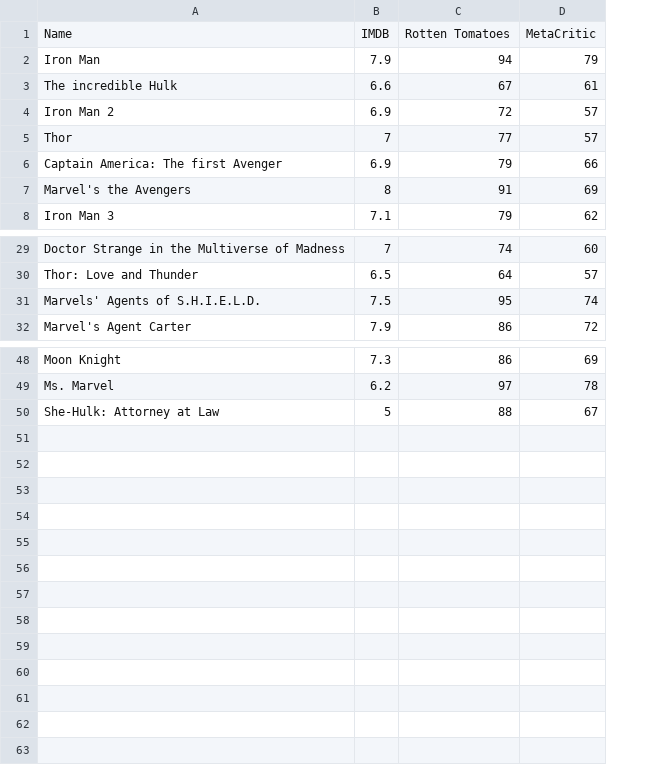
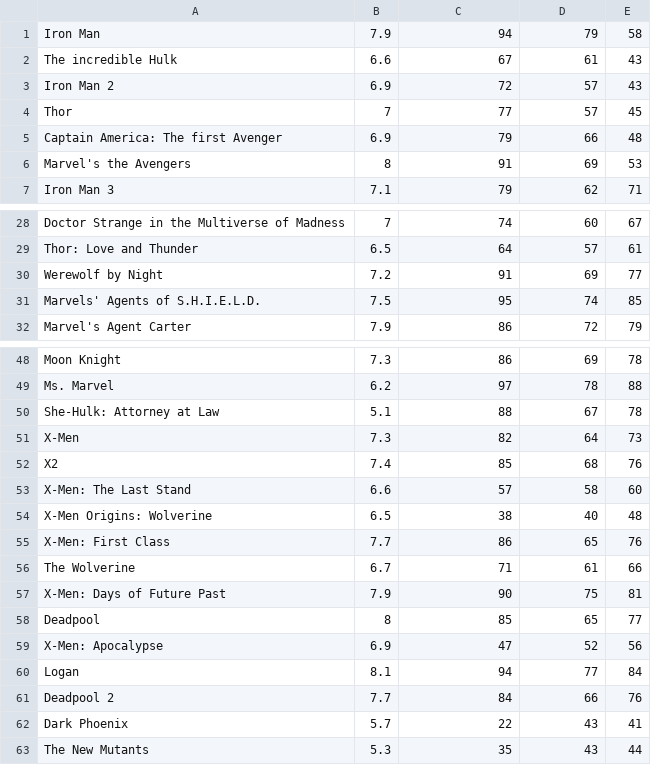
Before and after one commit to Suriya-Prasad/MCU-Actors---Movies-Series-Network-Analysis, a CSV file: SENA_DataSet - MCUCriticRatingList.csv, drawn as a sheet; only a part is shown, gaps mark what is left out; removed rows and columns are numbered as before the commit, all else as after; the diff covers the shown part only; the diff names each change by its address in the sheet, - before the commit and + after, or states it on an @@ line.

Commit message:
Ratings updated

```diff
--- a/SENA_DataSet - MCUCriticRatingList.csv
+++ b/SENA_DataSet - MCUCriticRatingList.csv
+column E, rows 1-7: 58 | 43 | 43 | 45 | 48 | 53 | 71; rows 28-29: 67 | 61; rows 31-32: 85 | 79; rows 48-50: 78 | 88 | 78
-row 1: Name | IMDB | Rotten Tomatoes | MetaCritic
+row 30: Werewolf by Night | 7.2 | 91 | 69 | 77
-B50: 5
+B50: 5.1
+row 51: X-Men | 7.3 | 82 | 64 | 73
+row 52: X2 | 7.4 | 85 | 68 | 76
+row 53: X-Men: The Last Stand | 6.6 | 57 | 58 | 60
+row 54: X-Men Origins: Wolverine | 6.5 | 38 | 40 | 48
+row 55: X-Men: First Class | 7.7 | 86 | 65 | 76
+row 56: The Wolverine | 6.7 | 71 | 61 | 66
+row 57: X-Men: Days of Future Past | 7.9 | 90 | 75 | 81
+row 58: Deadpool | 8 | 85 | 65 | 77
+row 59: X-Men: Apocalypse | 6.9 | 47 | 52 | 56
+row 60: Logan | 8.1 | 94 | 77 | 84
+row 61: Deadpool 2 | 7.7 | 84 | 66 | 76
+row 62: Dark Phoenix | 5.7 | 22 | 43 | 41
+row 63: The New Mutants | 5.3 | 35 | 43 | 44
```
Also changed, not shown: 3 edited cells elsewhere in this file, SENA_DataSet - MCUActorList.csv, 5 other files.
